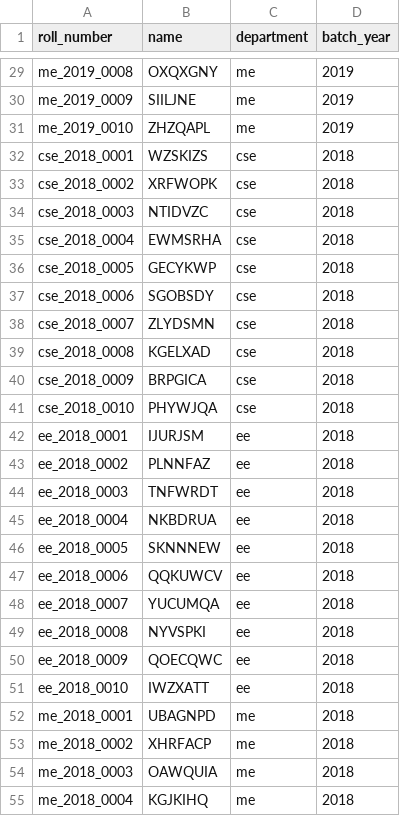
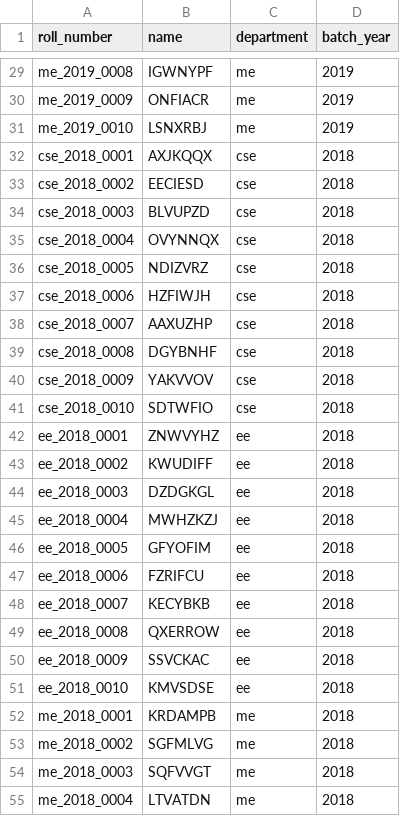
Before and after one commit to r-rishabh-j/academic-portal-dbms, a CSV file: students.csv, drawn as a sheet; only a part is shown, gaps mark what is left out; the diff covers the shown part only; the diff names each change by its address in the sheet, - before the commit and + after, or states it on an @@ line.

```diff
--- a/students.csv
+++ b/students.csv
-B29 (name): OXQXGNY
+B29 (name): IGWNYPF
-B30 (name): SIILJNE
+B30 (name): ONFIACR
-B31 (name): ZHZQAPL
+B31 (name): LSNXRBJ
-B32 (name): WZSKIZS
+B32 (name): AXJKQQX
-B33 (name): XRFWOPK
+B33 (name): EECIESD
-B34 (name): NTIDVZC
+B34 (name): BLVUPZD
-B35 (name): EWMSRHA
+B35 (name): OVYNNQX
-B36 (name): GECYKWP
+B36 (name): NDIZVRZ
-B37 (name): SGOBSDY
+B37 (name): HZFIWJH
-B38 (name): ZLYDSMN
+B38 (name): AAXUZHP
-B39 (name): KGELXAD
+B39 (name): DGYBNHF
-B40 (name): BRPGICA
+B40 (name): YAKVVOV
-B41 (name): PHYWJQA
+B41 (name): SDTWFIO
-B42 (name): IJURJSM
+B42 (name): ZNWVYHZ
-B43 (name): PLNNFAZ
+B43 (name): KWUDIFF
-B44 (name): TNFWRDT
+B44 (name): DZDGKGL
-B45 (name): NKBDRUA
+B45 (name): MWHZKZJ
-B46 (name): SKNNNEW
+B46 (name): GFYOFIM
-B47 (name): QQKUWCV
+B47 (name): FZRIFCU
-B48 (name): YUCUMQA
+B48 (name): KECYBKB
-B49 (name): NYVSPKI
+B49 (name): QXERROW
-B50 (name): QOECQWC
+B50 (name): SSVCKAC
-B51 (name): IWZXATT
+B51 (name): KMVSDSE
-B52 (name): UBAGNPD
+B52 (name): KRDAMPB
-B53 (name): XHRFACP
+B53 (name): SGFMLVG
-B54 (name): OAWQUIA
+B54 (name): SQFVVGT
-B55 (name): KGJKIHQ
+B55 (name): LTVATDN
```
Also changed, not shown: 33 edited cells elsewhere in this file, 2 other files.
